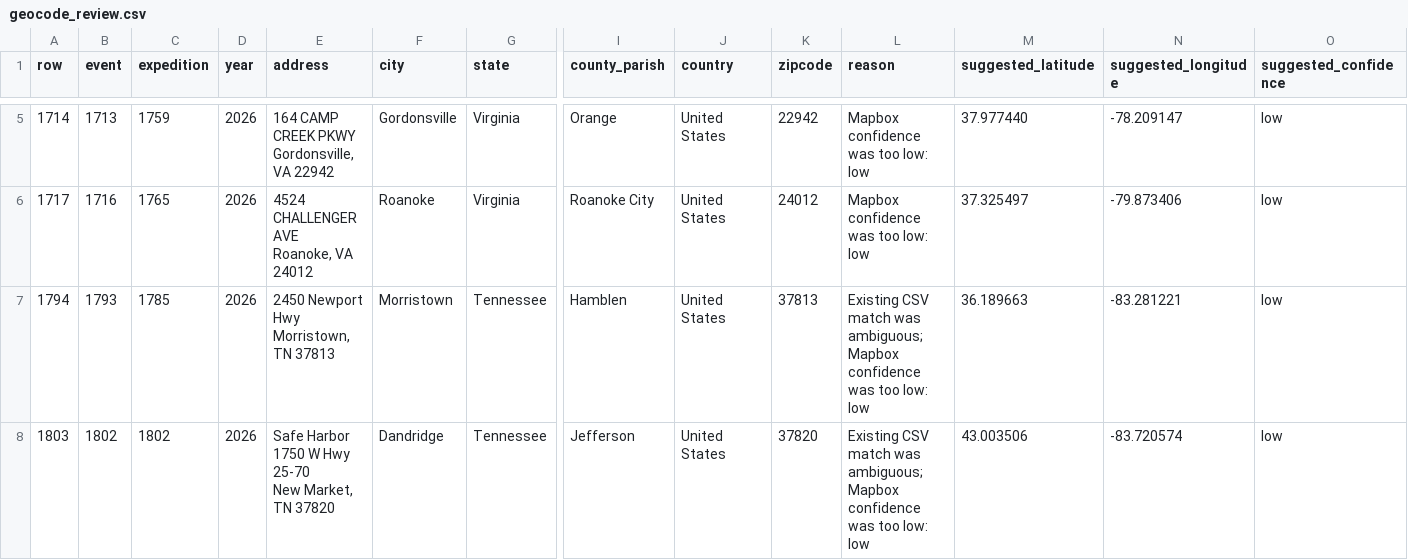
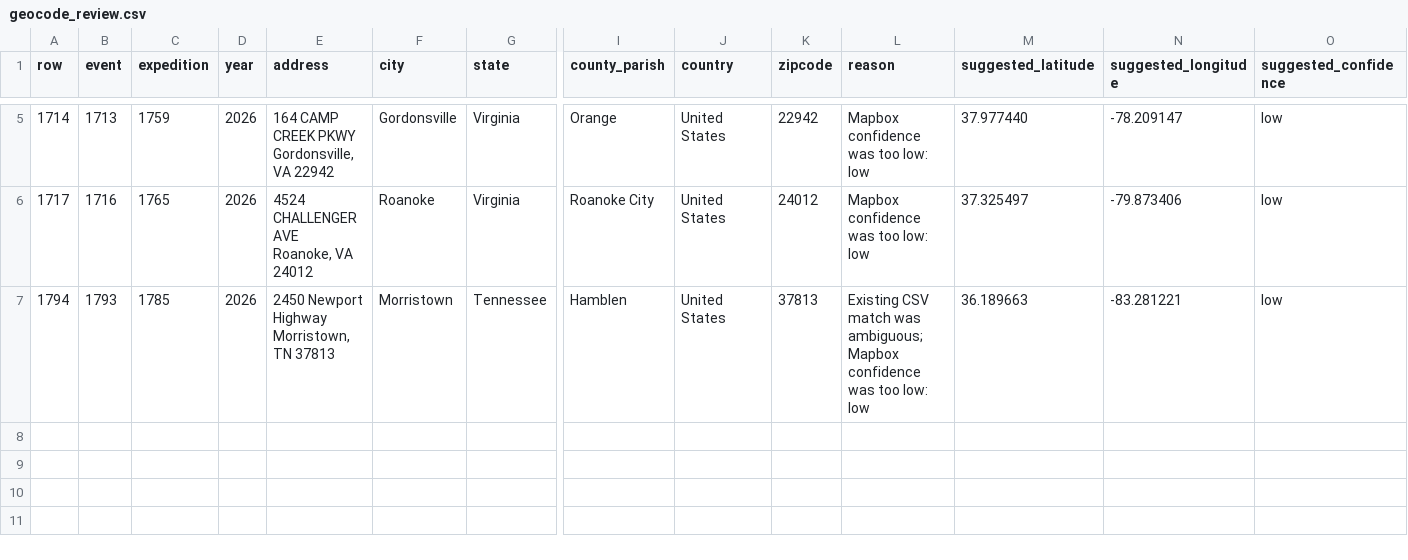
Before and after one commit to ITDeptAdmin/ImpactMap, a CSV file: output/geocode_review.csv, drawn as a sheet; only a part is shown, gaps mark what is left out; rows hold the shown columns only; ↵ is a line break in a cell; the diff names each change by its address in the sheet, - before the commit and + after, or states it on an @@ line.

```diff
--- a/output/geocode_review.csv
+++ b/output/geocode_review.csv
-E7 (address): 2450 Newport Hwy ↵ Morristown, TN 37813
+E7 (address): 2450 Newport Highway ↵ Morristown, TN 37813
-row 8: 1803 | 1802 | 1802 | 2026 | Safe Harbor ↵ 1750 W Hwy 25-70 ↵ New Market, TN 37820 | Dandridge | Tennessee | Jefferson | United States | 37820 | Existing CSV match was ambiguous; Mapbox confidence was too low: low | 43.003506 | -83.720574 | low
```
Also changed, not shown: data/Master_Clinic_ImpactMap.csv, logs/update_log.csv, 2 other files.
